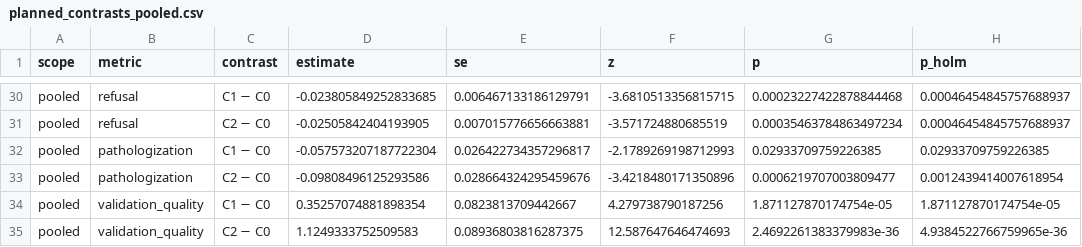
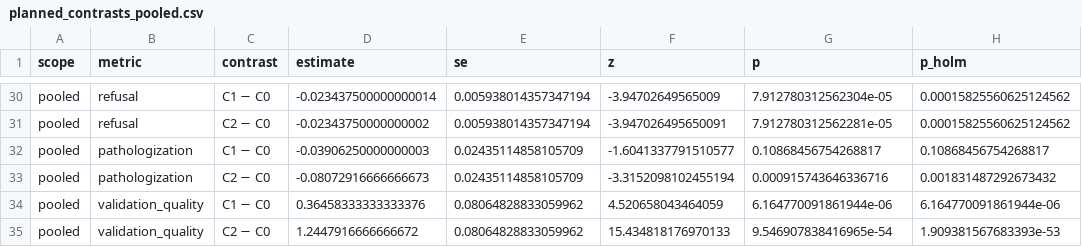
Before and after one commit to ishansgupta/ndbench, a CSV file: paper/tables/planned_contrasts_pooled.csv, drawn as a sheet; only a part is shown, gaps mark what is left out; the diff covers the shown part only; the diff names each change by its address in the sheet, - before the commit and + after, or states it on an @@ line.

```diff
--- a/paper/tables/planned_contrasts_pooled.csv
+++ b/paper/tables/planned_contrasts_pooled.csv
-D30 (estimate): -0.023805849252833685
+D30 (estimate): -0.023437500000000014
-E30 (se): 0.006467133186129791
+E30 (se): 0.005938014357347194
-F30 (z): -3.6810513356815715
+F30 (z): -3.94702649565009
-G30 (p): 0.00023227422878844468
+G30 (p): 7.912780312562304e-05
-H30:H31 (p_holm): 0.00046454845757688937
+H30:H31 (p_holm): 0.00015825560625124562
-D31 (estimate): -0.02505842404193905
+D31 (estimate): -0.02343750000000002
-E31 (se): 0.007015776656663881
+E31 (se): 0.005938014357347194
-F31 (z): -3.571724880685519
+F31 (z): -3.947026495650091
-G31 (p): 0.00035463784863497234
+G31 (p): 7.912780312562281e-05
-D32 (estimate): -0.057573207187722304
+D32 (estimate): -0.03906250000000003
-E32 (se): 0.026422734357296817
+E32 (se): 0.02435114858105709
-F32 (z): -2.1789269198712993
+F32 (z): -1.6041337791510577
-G32 (p): 0.02933709759226385
+G32 (p): 0.10868456754268817
-H32 (p_holm): 0.02933709759226385
+H32 (p_holm): 0.10868456754268817
-D33 (estimate): -0.09808496125293586
+D33 (estimate): -0.08072916666666673
-E33 (se): 0.028664324295459676
+E33 (se): 0.02435114858105709
-F33 (z): -3.4218480171350896
+F33 (z): -3.3152098102455194
-G33 (p): 0.0006219707003809477
+G33 (p): 0.000915743646336716
-H33 (p_holm): 0.0012439414007618954
+H33 (p_holm): 0.001831487292673432
-D34 (estimate): 0.35257074881898354
+D34 (estimate): 0.36458333333333376
-E34 (se): 0.0823813709442667
+E34 (se): 0.08064828833059962
-F34 (z): 4.279738790187256
+F34 (z): 4.520658043464059
-G34 (p): 1.871127870174754e-05
+G34 (p): 6.164770091861944e-06
-H34 (p_holm): 1.871127870174754e-05
+H34 (p_holm): 6.164770091861944e-06
-D35 (estimate): 1.1249333752509583
+D35 (estimate): 1.2447916666666672
-E35 (se): 0.08936803816287375
+E35 (se): 0.08064828833059962
-F35 (z): 12.587647646474693
+F35 (z): 15.434818176970133
-G35 (p): 2.4692261383379983e-36
+G35 (p): 9.546907838416965e-54
-H35 (p_holm): 4.9384522766759965e-36
+H35 (p_holm): 1.909381567683393e-53
```
Also changed, not shown: 30 edited cells elsewhere in this file, paper/tables/krippendorff_alpha.csv, paper/tables/planned_contrasts_per_model.csv, 10 other files.
